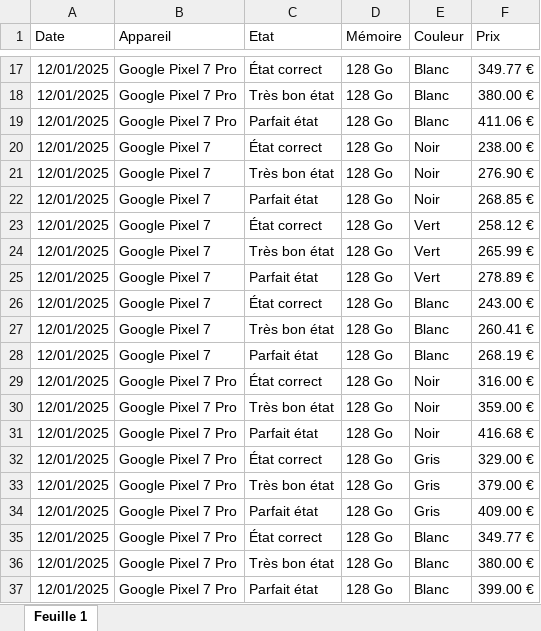
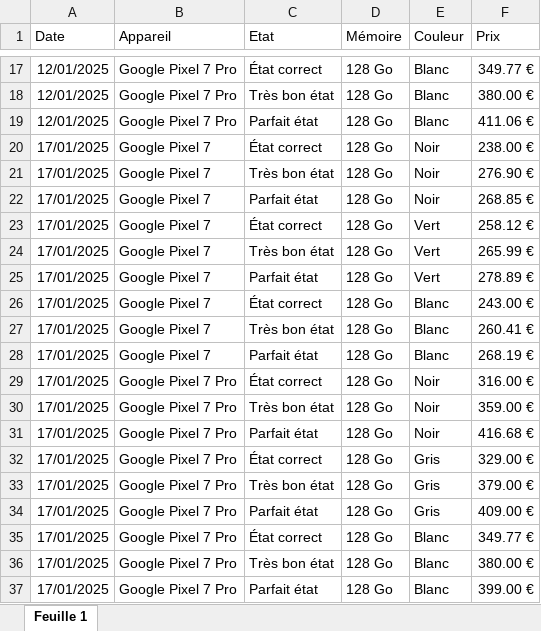
Before and after one commit to RemiDumas/gp7, an Excel workbook: Google Pixel 7.xlsx, sheet Feuille 1, drawn as a sheet; only a part is shown, gaps mark what is left out; values as stored, in another font and other column widths than the file's, no borders; charts and pictures not drawn; the diff names each change by its address in the sheet, - before the commit and + after, or states it on an @@ line.

```diff
--- a/Google Pixel 7.xlsx (sheet Feuille 1)
+++ b/Google Pixel 7.xlsx (sheet Feuille 1)
-A20:A37 (Date): 12/01/2025
+A20:A37 (Date): 17/01/2025
```
Also changed, not shown: 3 other files.
